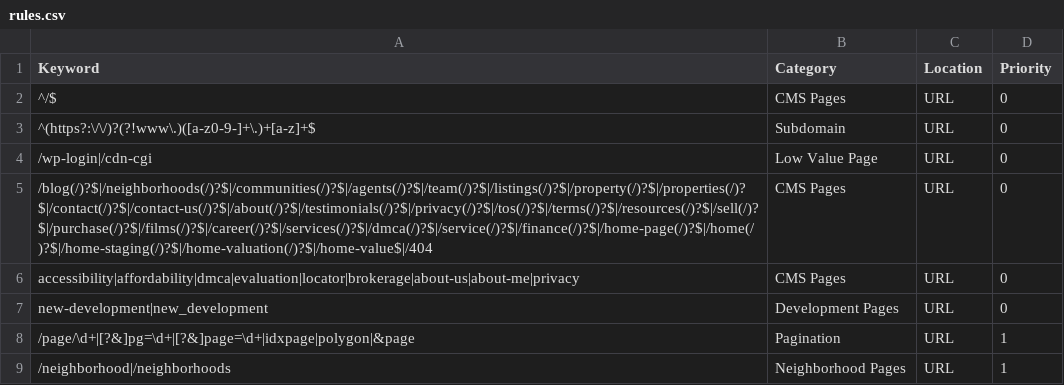
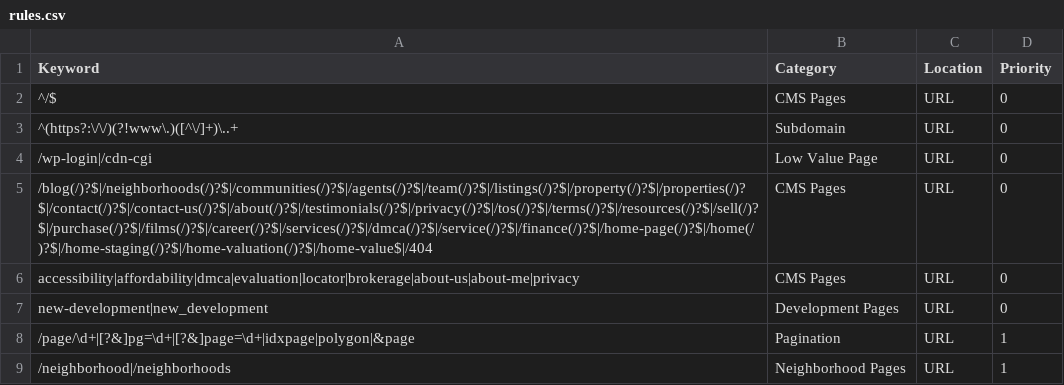
Before and after one commit to nachomanbot/categorize-2.0, a CSV file: rules.csv, drawn as a sheet; only a part is shown.

Commit message:
Update rules.csv

```diff
--- a/rules.csv
+++ b/rules.csv
@@ -2,3 +2,3 @@ Keyword,Category,Location,Priority
 ^/$,CMS Pages,URL,0
-"^(https?:\/\/)?(?!www\.)([a-z0-9-]+\.)+[a-z]+$",Subdomain,URL,0
+"^(https?:\/\/)(?!www\.)([^\/]+)\..+",Subdomain,URL,0
 /wp-login|/cdn-cgi,Low Value Page,URL,0
```
